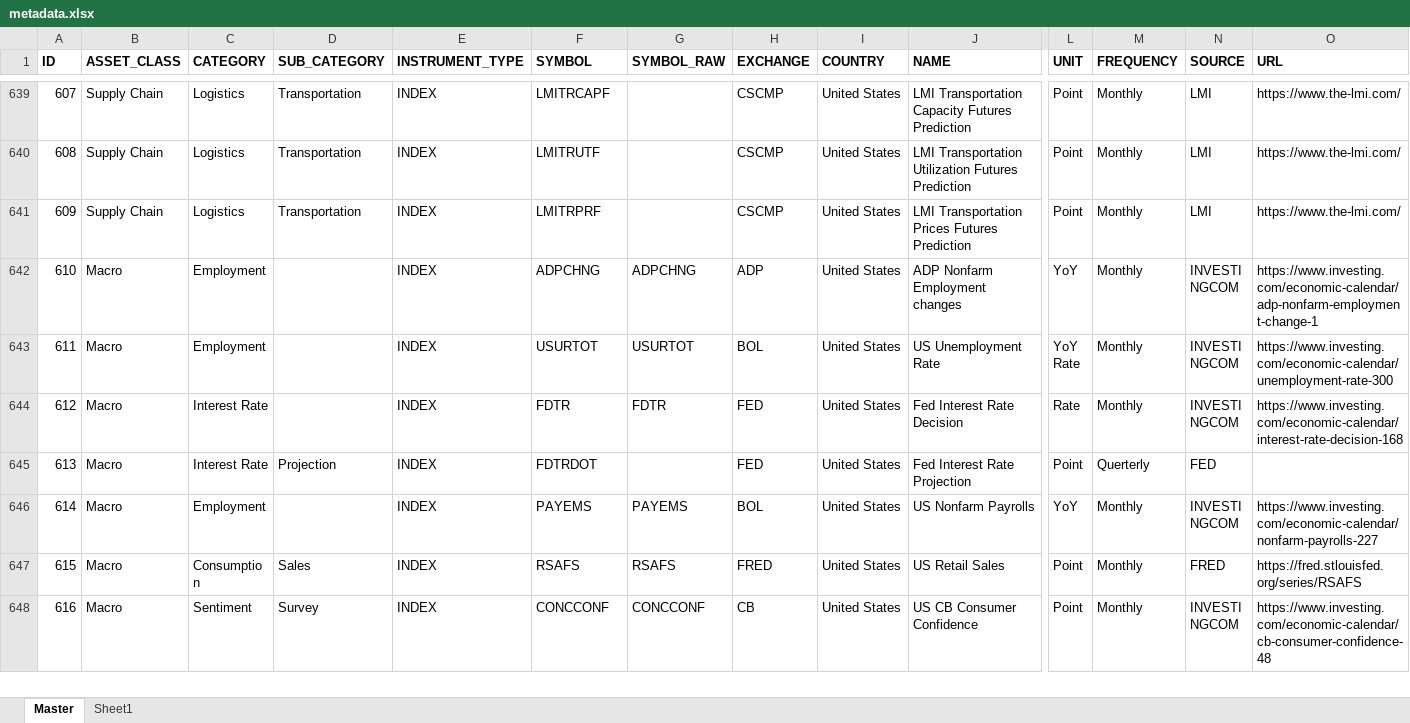
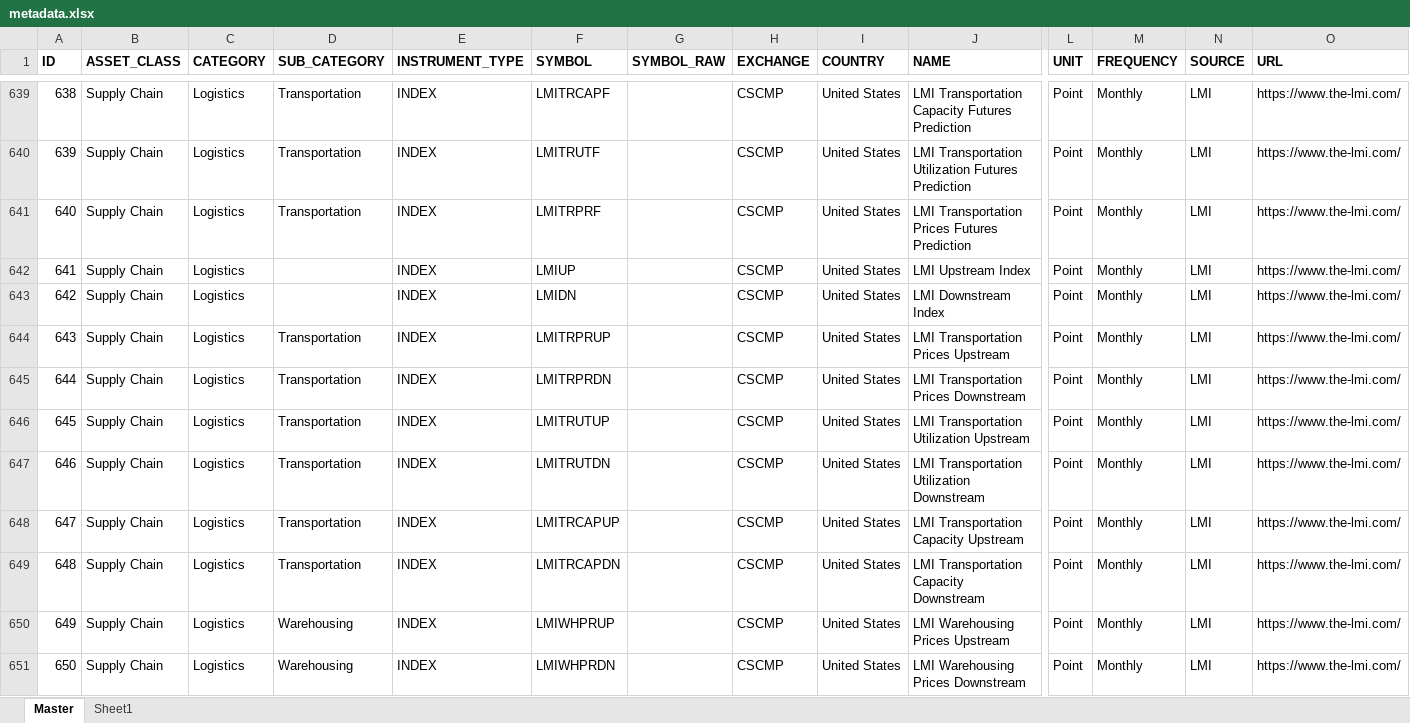
Before and after one commit to Tommylee1013/FinancialData, an Excel workbook: data_lake/metadata.xlsx, sheet Master, drawn as a sheet; only a part is shown, gaps mark what is left out; the shorter side is filled out with more unchanged rows; values as stored, in another font and other column widths than the file's, no borders; rows hold the shown columns only; the diff covers the shown part only; the diff names each change by its address in the sheet, - before the commit and + after, or states it on an @@ line.

```diff
--- a/data_lake/metadata.xlsx (sheet Master)
+++ b/data_lake/metadata.xlsx (sheet Master)
@@ column A (ID) renumbered from row 331 down @@
+row 642: 641 | Supply Chain | Logistics |  | INDEX | LMIUP |  | CSCMP | United States | LMI Upstream Index | Point | Monthly | LMI | https://www.the-lmi.com/
+row 643: 642 | Supply Chain | Logistics |  | INDEX | LMIDN |  | CSCMP | United States | LMI Downstream Index | Point | Monthly | LMI | https://www.the-lmi.com/
+row 644: 643 | Supply Chain | Logistics | Transportation | INDEX | LMITRPRUP |  | CSCMP | United States | LMI Transportation Prices Upstream | Point | Monthly | LMI | https://www.the-lmi.com/
+row 645: 644 | Supply Chain | Logistics | Transportation | INDEX | LMITRPRDN |  | CSCMP | United States | LMI Transportation Prices Downstream | Point | Monthly | LMI | https://www.the-lmi.com/
+row 646: 645 | Supply Chain | Logistics | Transportation | INDEX | LMITRUTUP |  | CSCMP | United States | LMI Transportation Utilization Upstream | Point | Monthly | LMI | https://www.the-lmi.com/
+row 647: 646 | Supply Chain | Logistics | Transportation | INDEX | LMITRUTDN |  | CSCMP | United States | LMI Transportation Utilization Downstream | Point | Monthly | LMI | https://www.the-lmi.com/
+row 648: 647 | Supply Chain | Logistics | Transportation | INDEX | LMITRCAPUP |  | CSCMP | United States | LMI Transportation Capacity Upstream | Point | Monthly | LMI | https://www.the-lmi.com/
+row 649: 648 | Supply Chain | Logistics | Transportation | INDEX | LMITRCAPDN |  | CSCMP | United States | LMI Transportation Capacity Downstream | Point | Monthly | LMI | https://www.the-lmi.com/
+row 650: 649 | Supply Chain | Logistics | Warehousing | INDEX | LMIWHPRUP |  | CSCMP | United States | LMI Warehousing Prices Upstream | Point | Monthly | LMI | https://www.the-lmi.com/
+row 651: 650 | Supply Chain | Logistics | Warehousing | INDEX | LMIWHPRDN |  | CSCMP | United States | LMI Warehousing Prices Downstream | Point | Monthly | LMI | https://www.the-lmi.com/
```
Also changed, not shown: 37 added rows and 4 edited cells elsewhere in this sheet, data_lake/freight/KOBC Container Composite Index.xlsx, data_lake/freight/china containerized freight index.xlsx, 22 other files.
